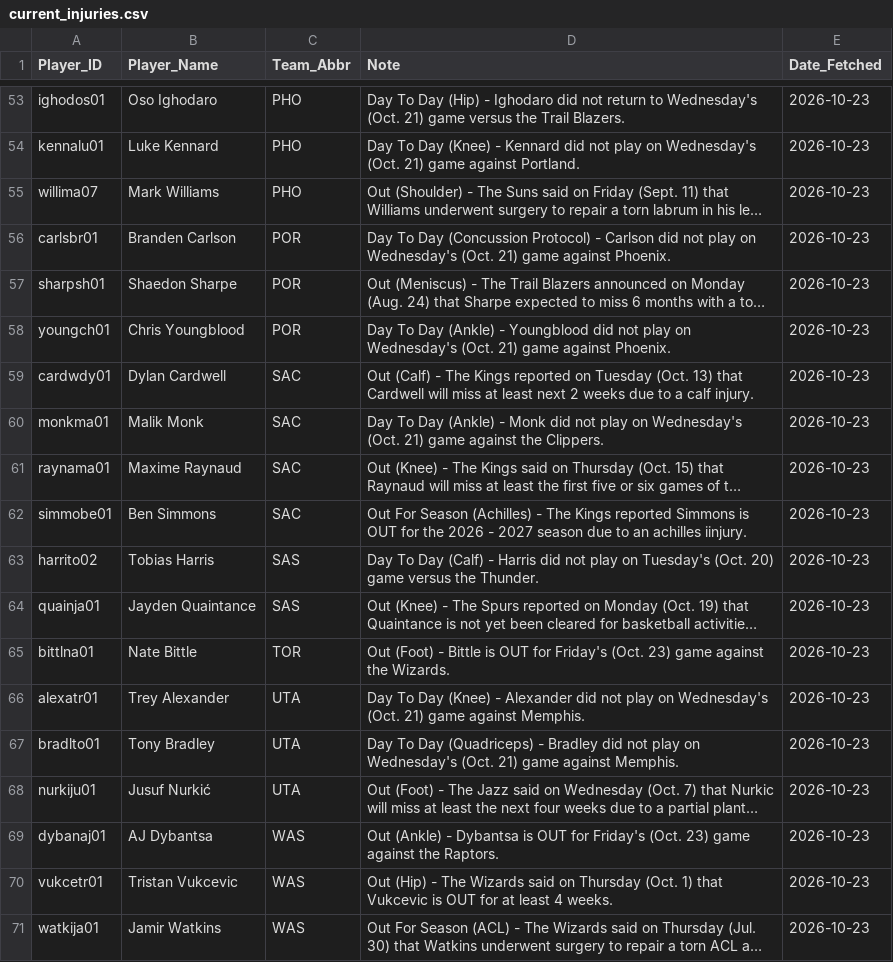
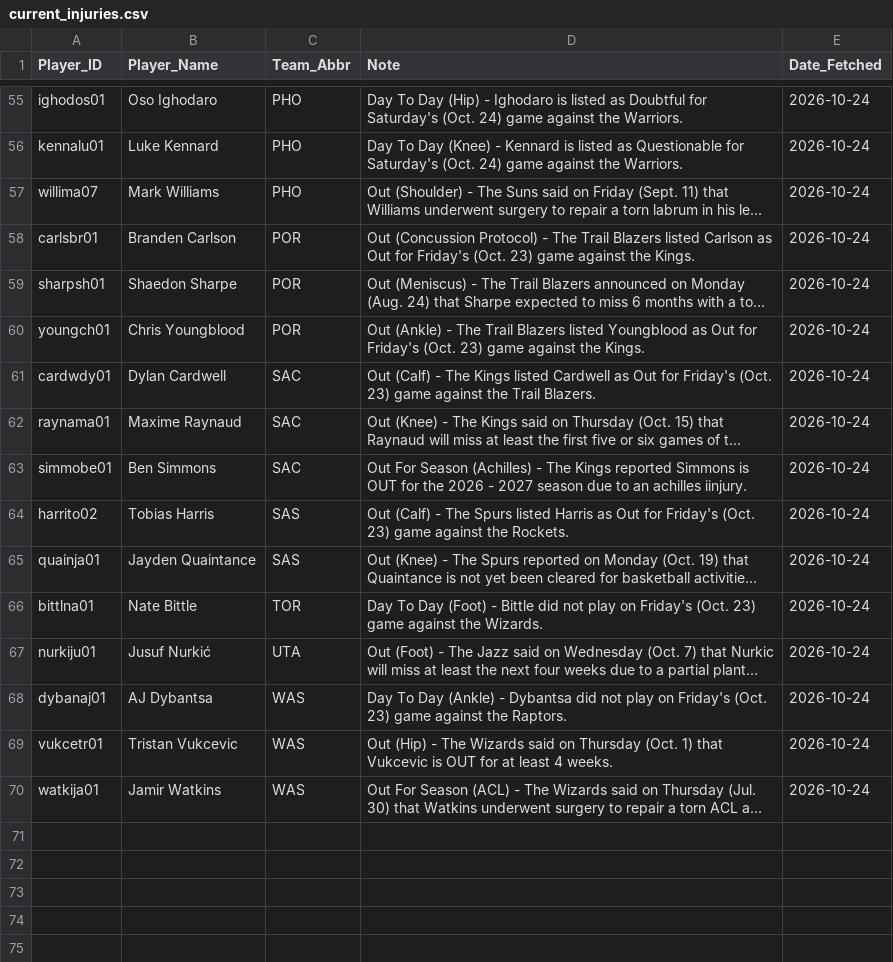
Before and after one commit to Ricky0627/nba-prediction-app, a CSV file: current_injuries.csv, drawn as a sheet; only a part is shown, gaps mark what is left out; long unchanged cells end in …; removed rows and columns are numbered as before the commit, all else as after; the diff covers the shown part only; the diff names each change by its address in the sheet, - before the commit and + after, or states it on an @@ line.

```diff
--- a/current_injuries.csv
+++ b/current_injuries.csv
-D55 (Note): …- Ighodaro did not return to Wednesday's (Oct. 21) game versus the Trail Blazers.
+D55 (Note): …- Ighodaro is listed as Doubtful for Saturday's (Oct. 24) game against the Warriors.
-E55:E61 (Date_Fetched): 2026-10-23
+E55:E61 (Date_Fetched): 2026-10-24
-D56 (Note): …- Kennard did not play on Wednesday's (Oct. 21) game against Portland.
+D56 (Note): …- Kennard is listed as Questionable for Saturday's (Oct. 24) game against the Warriors.
-D58 (Note): Day To Day (Concussion Protocol) - Carlson did not play on Wednesday's (Oct. 21) game against Phoenix.
+D58 (Note): Out (Concussion Protocol) - The Trail Blazers listed Carlson as Out for Friday's (Oct. 23) game against the Kings.
-D60 (Note): Day To Day (Ankle) - Youngblood did not play on Wednesday's (Oct. 21) game against Phoenix.
+D60 (Note): Out (Ankle) - The Trail Blazers listed Youngblood as Out for Friday's (Oct. 23) game against the Kings.
-D61 (Note): …The Kings reported on Tuesday (Oct. 13) that Cardwell will miss at least next 2 weeks due to a calf injury.
+D61 (Note): …The Kings listed Cardwell as Out for Friday's (Oct. 23) game against the Trail Blazers.
-row 60: monkma01 | Malik Monk | SAC | Day To Day (Ankle) - Monk did not play on Wednesday's (Oct. 21) game against the Clippers. | 2026-10-23
-E62:E66 (Date_Fetched): 2026-10-23
+E62:E66 (Date_Fetched): 2026-10-24
-D64 (Note): Day To Day (Calf) - Harris did not play on Tuesday's (Oct. 20) game versus the Thunder.
+D64 (Note): Out (Calf) - The Spurs listed Harris as Out for Friday's (Oct. 23) game against the Rockets.
-D66 (Note): Out (Foot) - Bittle is OUT for Friday's (Oct.…
+D66 (Note): Day To Day (Foot) - Bittle did not play on Friday's (Oct.…
-row 66: alexatr01 | Trey Alexander | UTA | Day To Day (Knee) - Alexander did not play on Wednesday's (Oct. 21) game against Memphis. | 2026-10-23
-row 67: bradlto01 | Tony Bradley | UTA | Day To Day (Quadriceps) - Bradley did not play on Wednesday's (Oct. 21) game against Memphis. | 2026-10-23
-E67:E70 (Date_Fetched): 2026-10-23
+E67:E70 (Date_Fetched): 2026-10-24
-D68 (Note): Out (Ankle) - Dybantsa is OUT for Friday's (Oct.…
+D68 (Note): Day To Day (Ankle) - Dybantsa did not play on Friday's (Oct.…
```
Also changed, not shown: 10 added rows, 8 removed rows and 70 edited cells elsewhere in this file, final_analysis_report.csv, final_analysis_report_graded.csv, 13 other files.
